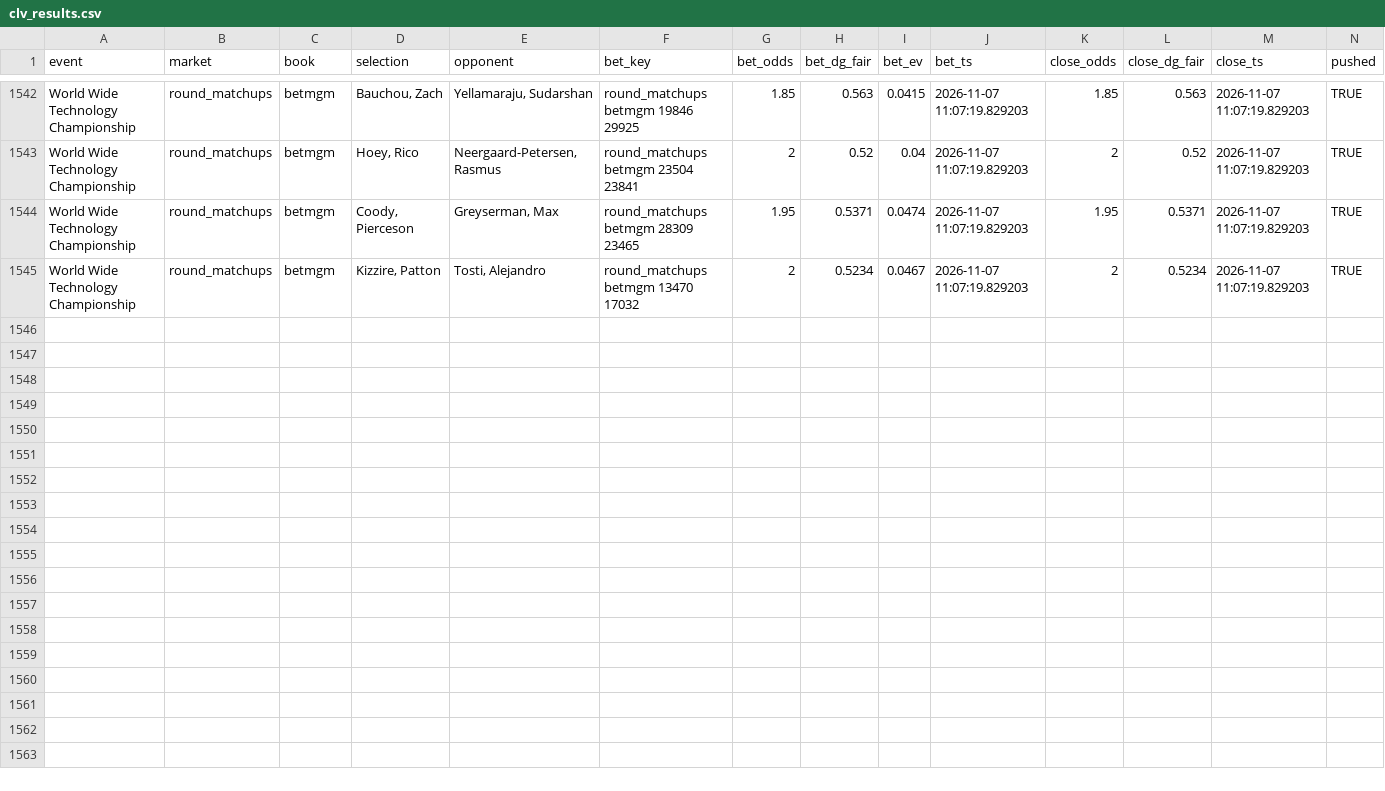
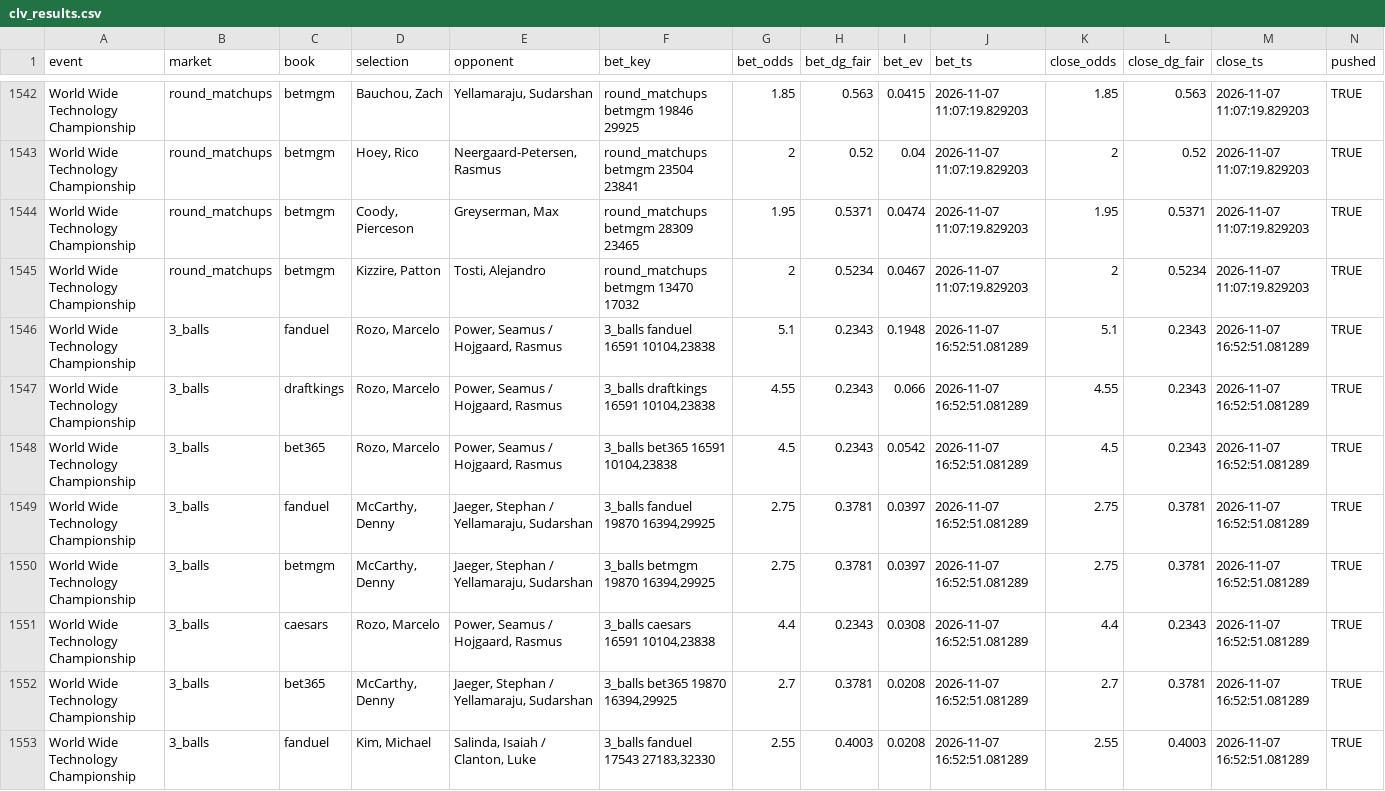
Before and after one commit to lucas-diehl/evbetting, a CSV file: golf_picks/clv_results.csv, drawn as a sheet; only a part is shown, gaps mark what is left out; rows hold the shown columns only; the diff names each change by its address in the sheet, - before the commit and + after, or states it on an @@ line.

```diff
--- a/golf_picks/clv_results.csv
+++ b/golf_picks/clv_results.csv
+row 1546: World Wide Technology Championship | 3_balls | fanduel | Rozo, Marcelo | Power, Seamus / Hojgaard, Rasmus | 3_balls fanduel 16591 10104,23838 | 5.1 | 0.2343 | 0.1948 | 2026-11-07 16:52:51.081289 | 5.1 | 0.2343 | 2026-11-07 16:52:51.081289 | TRUE
+row 1547: World Wide Technology Championship | 3_balls | draftkings | Rozo, Marcelo | Power, Seamus / Hojgaard, Rasmus | 3_balls draftkings 16591 10104,23838 | 4.55 | 0.2343 | 0.066 | 2026-11-07 16:52:51.081289 | 4.55 | 0.2343 | 2026-11-07 16:52:51.081289 | TRUE
+row 1548: World Wide Technology Championship | 3_balls | bet365 | Rozo, Marcelo | Power, Seamus / Hojgaard, Rasmus | 3_balls bet365 16591 10104,23838 | 4.5 | 0.2343 | 0.0542 | 2026-11-07 16:52:51.081289 | 4.5 | 0.2343 | 2026-11-07 16:52:51.081289 | TRUE
+row 1549: World Wide Technology Championship | 3_balls | fanduel | McCarthy, Denny | Jaeger, Stephan / Yellamaraju, Sudarshan | 3_balls fanduel 19870 16394,29925 | 2.75 | 0.3781 | 0.0397 | 2026-11-07 16:52:51.081289 | 2.75 | 0.3781 | 2026-11-07 16:52:51.081289 | TRUE
+row 1550: World Wide Technology Championship | 3_balls | betmgm | McCarthy, Denny | Jaeger, Stephan / Yellamaraju, Sudarshan | 3_balls betmgm 19870 16394,29925 | 2.75 | 0.3781 | 0.0397 | 2026-11-07 16:52:51.081289 | 2.75 | 0.3781 | 2026-11-07 16:52:51.081289 | TRUE
+row 1551: World Wide Technology Championship | 3_balls | caesars | Rozo, Marcelo | Power, Seamus / Hojgaard, Rasmus | 3_balls caesars 16591 10104,23838 | 4.4 | 0.2343 | 0.0308 | 2026-11-07 16:52:51.081289 | 4.4 | 0.2343 | 2026-11-07 16:52:51.081289 | TRUE
+row 1552: World Wide Technology Championship | 3_balls | bet365 | McCarthy, Denny | Jaeger, Stephan / Yellamaraju, Sudarshan | 3_balls bet365 19870 16394,29925 | 2.7 | 0.3781 | 0.0208 | 2026-11-07 16:52:51.081289 | 2.7 | 0.3781 | 2026-11-07 16:52:51.081289 | TRUE
+row 1553: World Wide Technology Championship | 3_balls | fanduel | Kim, Michael | Salinda, Isaiah / Clanton, Luke | 3_balls fanduel 17543 27183,32330 | 2.55 | 0.4003 | 0.0208 | 2026-11-07 16:52:51.081289 | 2.55 | 0.4003 | 2026-11-07 16:52:51.081289 | TRUE
```
Also changed, not shown: golf_picks/alerts_log.csv, 1 other file.
